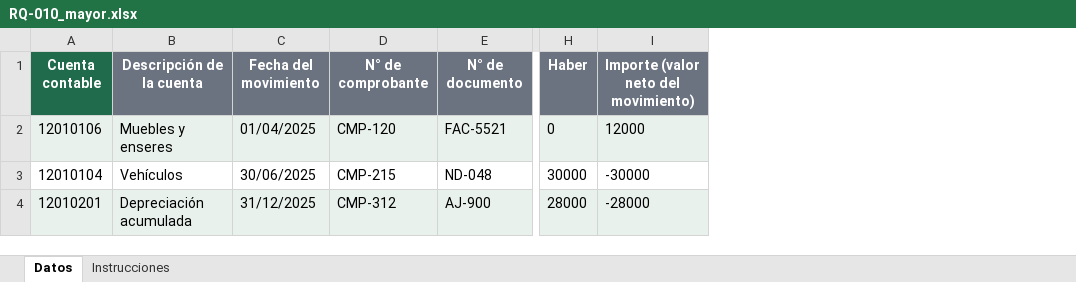
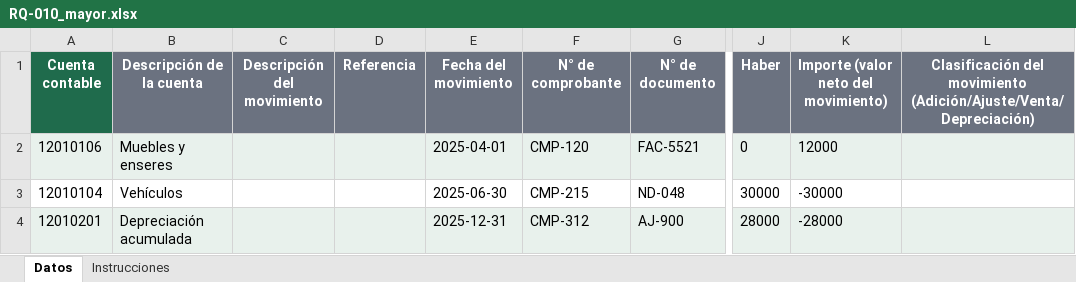
Before and after one commit to jcalupinia/auditbrain-python-runner, an Excel workbook: frontend/public/ejemplos/ppe_propiedad_planta/RQ-010_mayor.xlsx, sheet Datos, drawn as a sheet; only a part is shown, gaps mark what is left out; values as stored, in another font and other column widths than the file's, no borders; addresses are those after the commit; the diff names each change by its address in the sheet, - before the commit and + after, or states it on an @@ line.

```diff
--- a/frontend/public/ejemplos/ppe_propiedad_planta/RQ-010_mayor.xlsx (sheet Datos)
+++ b/frontend/public/ejemplos/ppe_propiedad_planta/RQ-010_mayor.xlsx (sheet Datos)
+column C (Descripción del movimiento), empty
+column D (Referencia), empty
+column L, row 1: Clasificación del movimiento (Adición/Ajuste/Venta/Depreciación)
-E2 (Fecha del movimiento): 01/04/2025
+E2 (Fecha del movimiento): 2025-04-01
-E3 (Fecha del movimiento): 30/06/2025
+E3 (Fecha del movimiento): 2025-06-30
-E4 (Fecha del movimiento): 31/12/2025
+E4 (Fecha del movimiento): 2025-12-31
```
Also changed, not shown: sheet Instrucciones.
